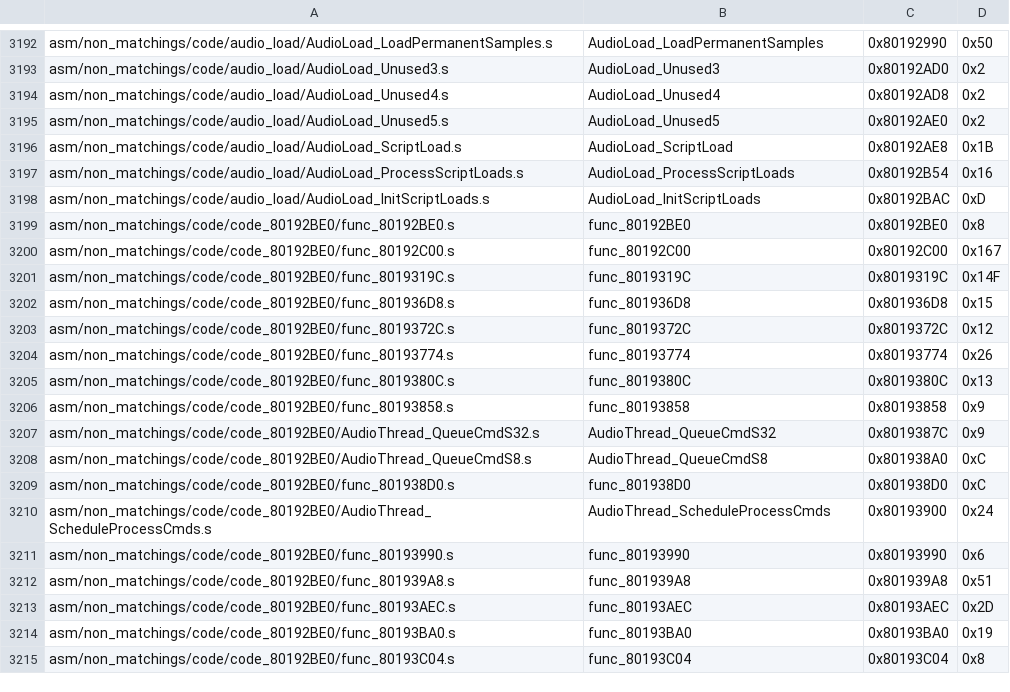
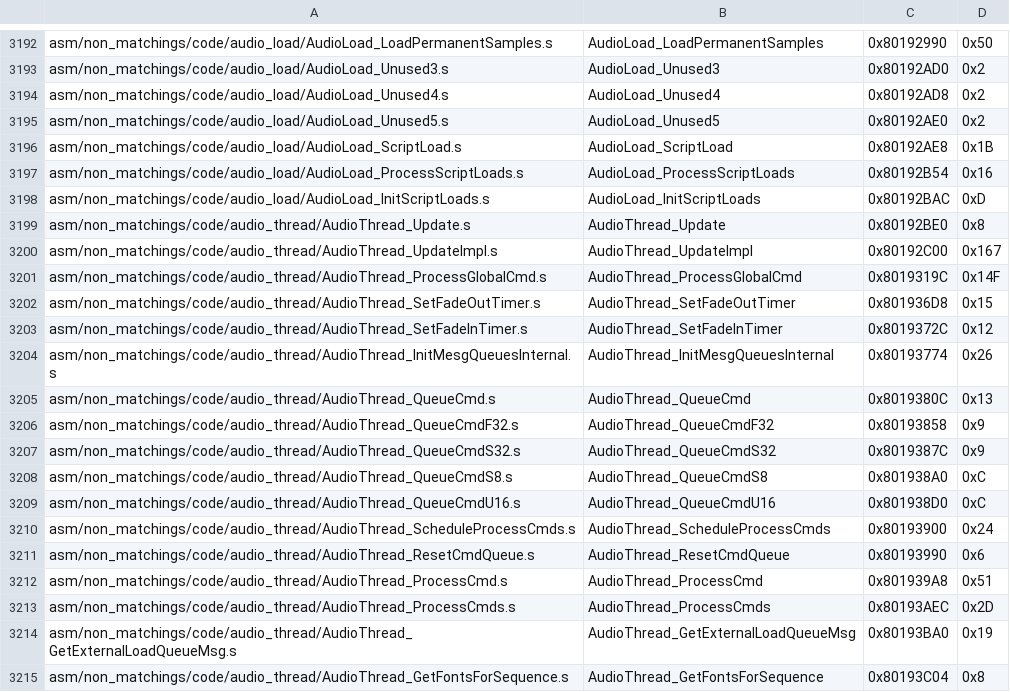
Before and after one commit to zeldaret/mm, a CSV file: tools/sizes/code_functions.csv, drawn as a sheet; only a part is shown, gaps mark what is left out; the diff covers the shown part only.

Commit message:
`audio_thread.c` OK and Documented (code_80192BE0.c) (#1117)
* copy docs from audio

* PR Suggestions Round 1

* more PR suggestions

* fix bss

* PR Suggestions

* oops, duplicate

* apply OoT Feedback, fix bss

* cleanup

* spacing

* bss

Co-authored-by: angie <angheloalf95@gmail.com>

```diff
--- a/tools/sizes/code_functions.csv
+++ b/tools/sizes/code_functions.csv
@@ -3198,18 +3198,18 @@ asm/non_matchings/code/audio_load/AudioLoad_ProcessScriptLoads.s,AudioLoad_Proce
 asm/non_matchings/code/audio_load/AudioLoad_InitScriptLoads.s,AudioLoad_InitScriptLoads,0x80192BAC,0xD
-asm/non_matchings/code/code_80192BE0/func_80192BE0.s,func_80192BE0,0x80192BE0,0x8
-asm/non_matchings/code/code_80192BE0/func_80192C00.s,func_80192C00,0x80192C00,0x167
-asm/non_matchings/code/code_80192BE0/func_8019319C.s,func_8019319C,0x8019319C,0x14F
-asm/non_matchings/code/code_80192BE0/func_801936D8.s,func_801936D8,0x801936D8,0x15
-asm/non_matchings/code/code_80192BE0/func_8019372C.s,func_8019372C,0x8019372C,0x12
-asm/non_matchings/code/code_80192BE0/func_80193774.s,func_80193774,0x80193774,0x26
-asm/non_matchings/code/code_80192BE0/func_8019380C.s,func_8019380C,0x8019380C,0x13
-asm/non_matchings/code/code_80192BE0/func_80193858.s,func_80193858,0x80193858,0x9
-asm/non_matchings/code/code_80192BE0/AudioThread_QueueCmdS32.s,AudioThread_QueueCmdS32,0x8019387C,0x9
-asm/non_matchings/code/code_80192BE0/AudioThread_QueueCmdS8.s,AudioThread_QueueCmdS8,0x801938A0,0xC
-asm/non_matchings/code/code_80192BE0/func_801938D0.s,func_801938D0,0x801938D0,0xC
-asm/non_matchings/code/code_80192BE0/AudioThread_ScheduleProcessCmds.s,AudioThread_ScheduleProcessCmds,0x80193900,0x24
-asm/non_matchings/code/code_80192BE0/func_80193990.s,func_80193990,0x80193990,0x6
-asm/non_matchings/code/code_80192BE0/func_801939A8.s,func_801939A8,0x801939A8,0x51
-asm/non_matchings/code/code_80192BE0/func_80193AEC.s,func_80193AEC,0x80193AEC,0x2D
-asm/non_matchings/code/code_80192BE0/func_80193BA0.s,func_80193BA0,0x80193BA0,0x19
-asm/non_matchings/code/code_80192BE0/func_80193C04.s,func_80193C04,0x80193C04,0x8
+asm/non_matchings/code/audio_thread/AudioThread_Update.s,AudioThread_Update,0x80192BE0,0x8
+asm/non_matchings/code/audio_thread/AudioThread_UpdateImpl.s,AudioThread_UpdateImpl,0x80192C00,0x167
+asm/non_matchings/code/audio_thread/AudioThread_ProcessGlobalCmd.s,AudioThread_ProcessGlobalCmd,0x8019319C,0x14F
+asm/non_matchings/code/audio_thread/AudioThread_SetFadeOutTimer.s,AudioThread_SetFadeOutTimer,0x801936D8,0x15
+asm/non_matchings/code/audio_thread/AudioThread_SetFadeInTimer.s,AudioThread_SetFadeInTimer,0x8019372C,0x12
+asm/non_matchings/code/audio_thread/AudioThread_InitMesgQueuesInternal.s,AudioThread_InitMesgQueuesInternal,0x80193774,0x26
+asm/non_matchings/code/audio_thread/AudioThread_QueueCmd.s,AudioThread_QueueCmd,0x8019380C,0x13
+asm/non_matchings/code/audio_thread/AudioThread_QueueCmdF32.s,AudioThread_QueueCmdF32,0x80193858,0x9
+asm/non_matchings/code/audio_thread/AudioThread_QueueCmdS32.s,AudioThread_QueueCmdS32,0x8019387C,0x9
+asm/non_matchings/code/audio_thread/AudioThread_QueueCmdS8.s,AudioThread_QueueCmdS8,0x801938A0,0xC
+asm/non_matchings/code/audio_thread/AudioThread_QueueCmdU16.s,AudioThread_QueueCmdU16,0x801938D0,0xC
+asm/non_matchings/code/audio_thread/AudioThread_ScheduleProcessCmds.s,AudioThread_ScheduleProcessCmds,0x80193900,0x24
+asm/non_matchings/code/audio_thread/AudioThread_ResetCmdQueue.s,AudioThread_ResetCmdQueue,0x80193990,0x6
+asm/non_matchings/code/audio_thread/AudioThread_ProcessCmd.s,AudioThread_ProcessCmd,0x801939A8,0x51
+asm/non_matchings/code/audio_thread/AudioThread_ProcessCmds.s,AudioThread_ProcessCmds,0x80193AEC,0x2D
+asm/non_matchings/code/audio_thread/AudioThread_GetExternalLoadQueueMsg.s,AudioThread_GetExternalLoadQueueMsg,0x80193BA0,0x19
+asm/non_matchings/code/audio_thread/AudioThread_GetFontsForSequence.s,AudioThread_GetFontsForSequence,0x80193C04,0x8
```
Also changed, not shown: 43 edited cells elsewhere in this file, 21 other files.
